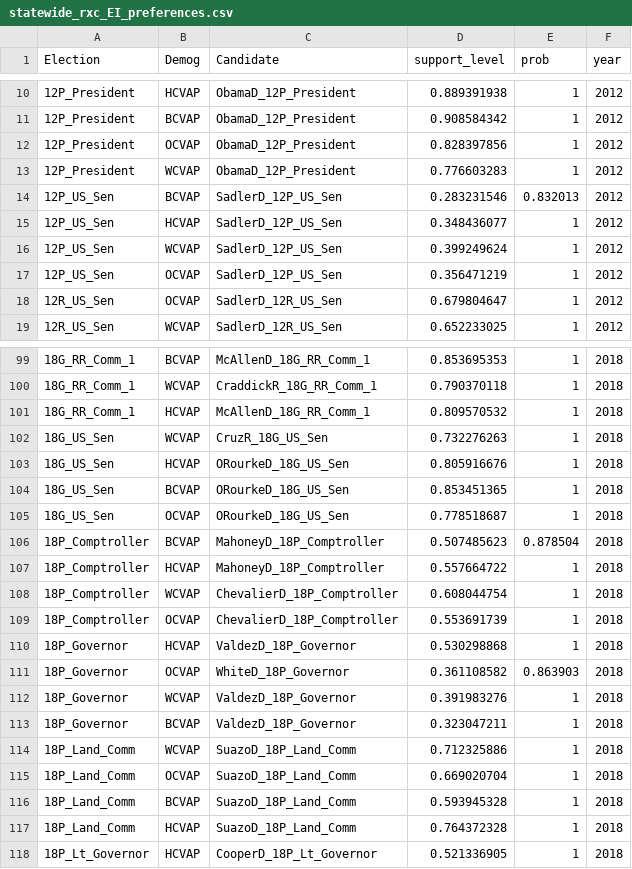
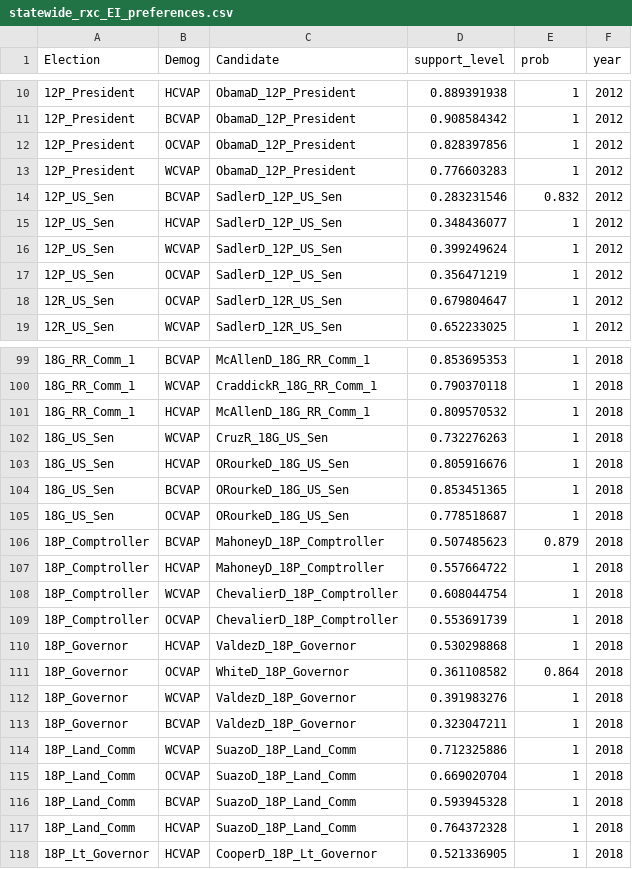
Before and after one commit to mggg/VRA_ensembles, a CSV file: TX/statewide_rxc_EI_preferences.csv, drawn as a sheet; only a part is shown, gaps mark what is left out; the diff covers the shown part only.

```diff
--- a/TX/statewide_rxc_EI_preferences.csv
+++ b/TX/statewide_rxc_EI_preferences.csv
@@ -13,3 +13,3 @@ Election,Demog,Candidate,support_level,prob,year
 12P_President,WCVAP,ObamaD_12P_President,0.776603283,1,2012
-12P_US_Sen,BCVAP,SadlerD_12P_US_Sen,0.283231546,0.832013,2012
+12P_US_Sen,BCVAP,SadlerD_12P_US_Sen,0.283231546,0.832,2012
 12P_US_Sen,HCVAP,SadlerD_12P_US_Sen,0.348436077,1,2012
@@ -105,3 +105,3 @@ Election,Demog,Candidate,support_level,prob,year
 18G_US_Sen,OCVAP,ORourkeD_18G_US_Sen,0.778518687,1,2018
-18P_Comptroller,BCVAP,MahoneyD_18P_Comptroller,0.507485623,0.878504,2018
+18P_Comptroller,BCVAP,MahoneyD_18P_Comptroller,0.507485623,0.879,2018
 18P_Comptroller,HCVAP,MahoneyD_18P_Comptroller,0.557664722,1,2018
@@ -110,3 +110,3 @@ Election,Demog,Candidate,support_level,prob,year
 18P_Governor,HCVAP,ValdezD_18P_Governor,0.530298868,1,2018
-18P_Governor,OCVAP,WhiteD_18P_Governor,0.361108582,0.863903,2018
+18P_Governor,OCVAP,WhiteD_18P_Governor,0.361108582,0.864,2018
 18P_Governor,WCVAP,ValdezD_18P_Governor,0.391983276,1,2018
```
Also changed, not shown: 11 edited cells elsewhere in this file.
